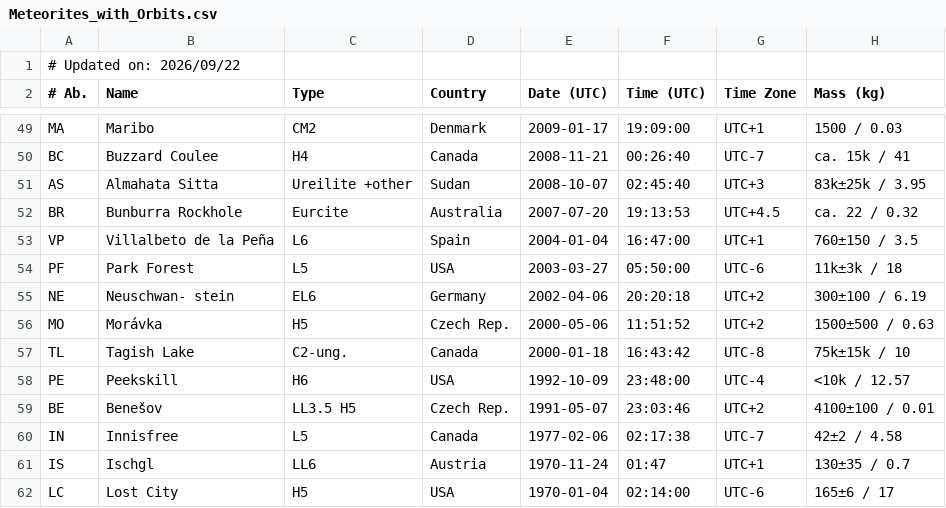
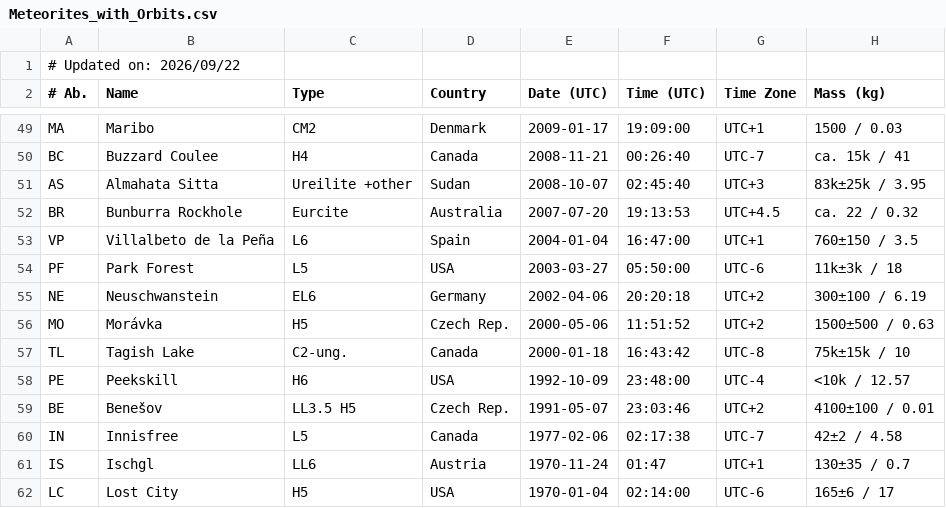
Before and after one commit to wmpg/WesternMeteorPyLib, a CSV file: wmpl/share/Meteorites_with_Orbits.csv, drawn as a sheet; only a part is shown, gaps mark what is left out; the diff names each change by its address in the sheet, - before the commit and + after, or states it on an @@ line.

```diff
--- a/wmpl/share/Meteorites_with_Orbits.csv
+++ b/wmpl/share/Meteorites_with_Orbits.csv
-B55 (Name): Neuschwan- stein
+B55 (Name): Neuschwanstein
```
